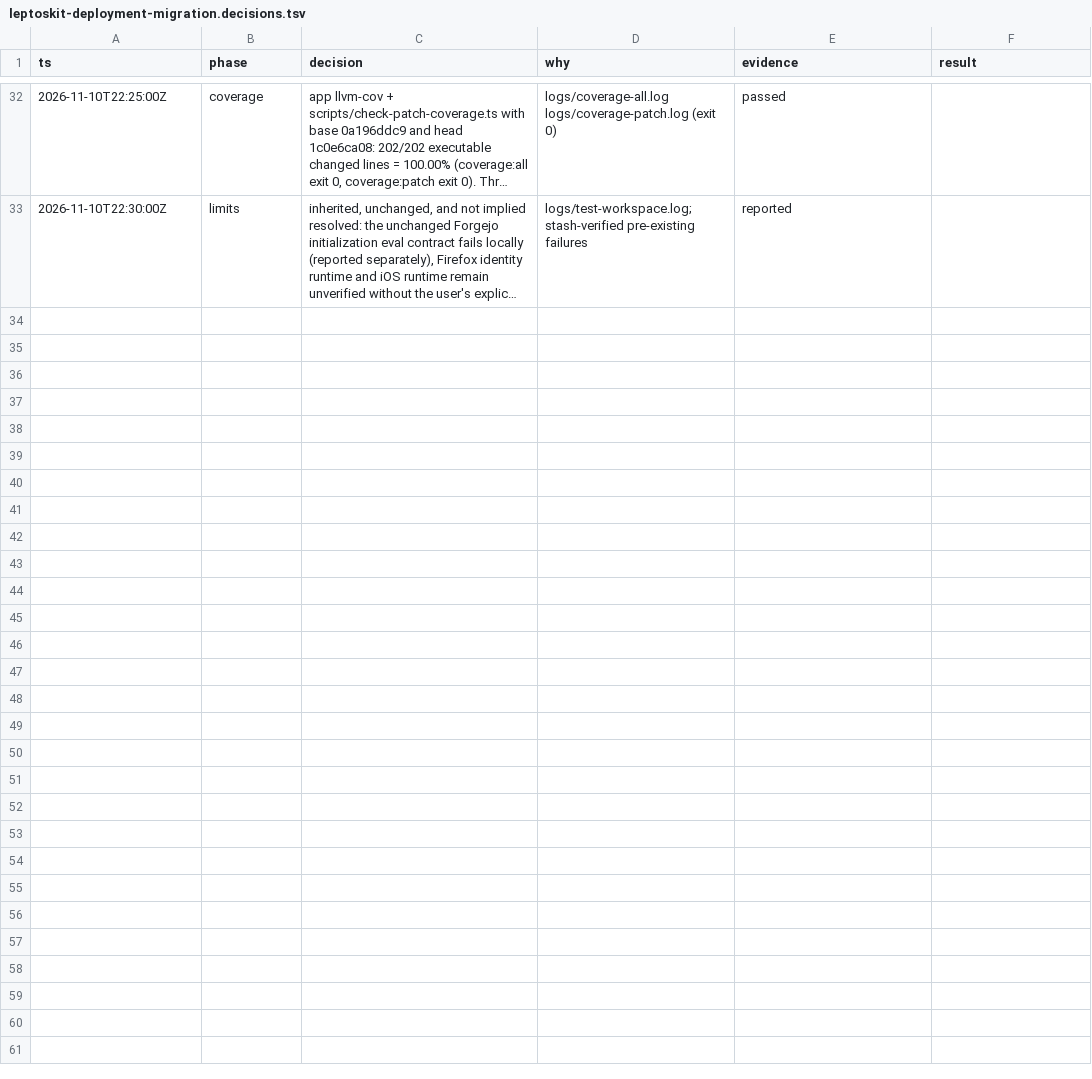
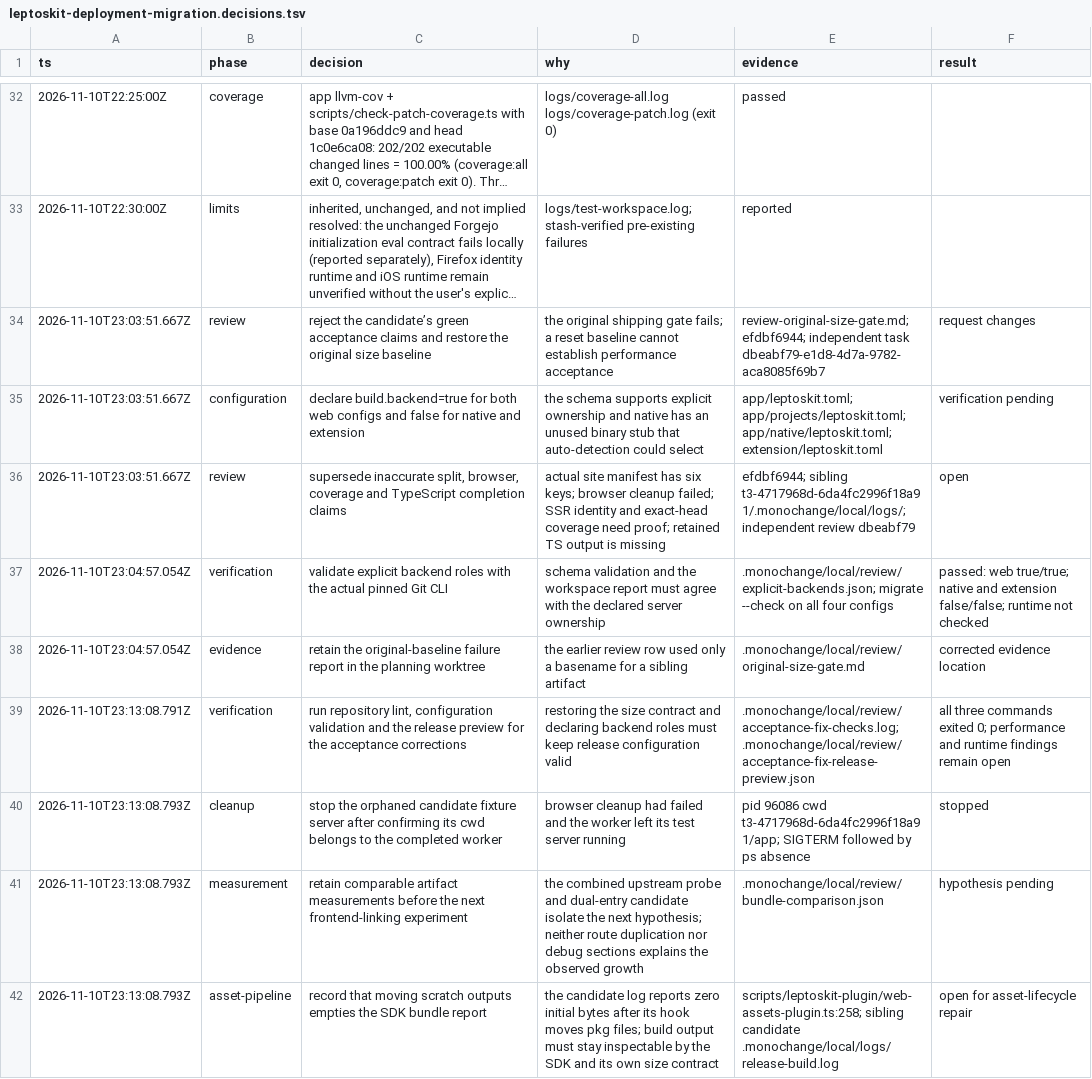
Before and after one commit to monochange/monochange, a TSV file: docs/plans/active/leptoskit-deployment-migration.decisions.tsv, drawn as a sheet; only a part is shown, gaps mark what is left out; long unchanged cells end in …; the diff names each change by its address in the sheet, - before the commit and + after, or states it on an @@ line.

Commit message:
fix(build): restore acceptance gates and declare backend ownership

```diff
--- a/docs/plans/active/leptoskit-deployment-migration.decisions.tsv
+++ b/docs/plans/active/leptoskit-deployment-migration.decisions.tsv
+row 34: 2026-11-10T23:03:51.667Z | review | reject the candidate’s green acceptance claims and restore the original size baseline | the original shipping gate fails; a reset baseline cannot establish performance acceptance | review-original-size-gate.md; efdbf6944; independent task dbeabf79-e1d8-4d7a-9782-aca8085f69b7 | request changes
+row 35: 2026-11-10T23:03:51.667Z | configuration | declare build.backend=true for both web configs and false for native and extension | the schema supports explicit ownership and native has an unused binary stub that auto-detection could select | app/leptoskit.toml; app/projects/leptoskit.toml; app/native/leptoskit.toml; extension/leptoskit.toml | verification pending
+row 36: 2026-11-10T23:03:51.667Z | review | supersede inaccurate split, browser, coverage and TypeScript completion claims | actual site manifest has six keys; browser cleanup failed; SSR identity and exact-head coverage need proof; retained TS output is missing | efdbf6944; sibling t3-4717968d-6da4fc2996f18a91/.monochange/local/logs/; independent review dbeabf79 | open
+row 37: 2026-11-10T23:04:57.054Z | verification | validate explicit backend roles with the actual pinned Git CLI | schema validation and the workspace report must agree with the declared server ownership | .monochange/local/review/explicit-backends.json; migrate --check on all four configs | passed: web true/true; native and extension false/false; runtime not checked
+row 38: 2026-11-10T23:04:57.054Z | evidence | retain the original-baseline failure report in the planning worktree | the earlier review row used only a basename for a sibling artifact | .monochange/local/review/original-size-gate.md | corrected evidence location
+row 39: 2026-11-10T23:13:08.791Z | verification | run repository lint, configuration validation and the release preview for the acceptance corrections | restoring the size contract and declaring backend roles must keep release configuration valid | .monochange/local/review/acceptance-fix-checks.log; .monochange/local/review/acceptance-fix-release-preview.json | all three commands exited 0; performance and runtime findings remain open
+row 40: 2026-11-10T23:13:08.793Z | cleanup | stop the orphaned candidate fixture server after confirming its cwd belongs to the completed worker | browser cleanup had failed and the worker left its test server running | pid 96086 cwd t3-4717968d-6da4fc2996f18a91/app; SIGTERM followed by ps absence | stopped
+row 41: 2026-11-10T23:13:08.793Z | measurement | retain comparable artifact measurements before the next frontend-linking experiment | the combined upstream probe and dual-entry candidate isolate the next hypothesis; neither route duplication nor debug sections explains the observed growth | .monochange/local/review/bundle-comparison.json | hypothesis pending
+row 42: 2026-11-10T23:13:08.793Z | asset-pipeline | record that moving scratch outputs empties the SDK bundle report | the candidate log reports zero initial bytes after its hook moves pkg files; build output must stay inspectable by the SDK and its own size contract | scripts/leptoskit-plugin/web-assets-plugin.ts:258; sibling candidate .monochange/local/logs/release-build.log | open for asset-lifecycle repair
```
Also changed, not shown: 7 other files.
